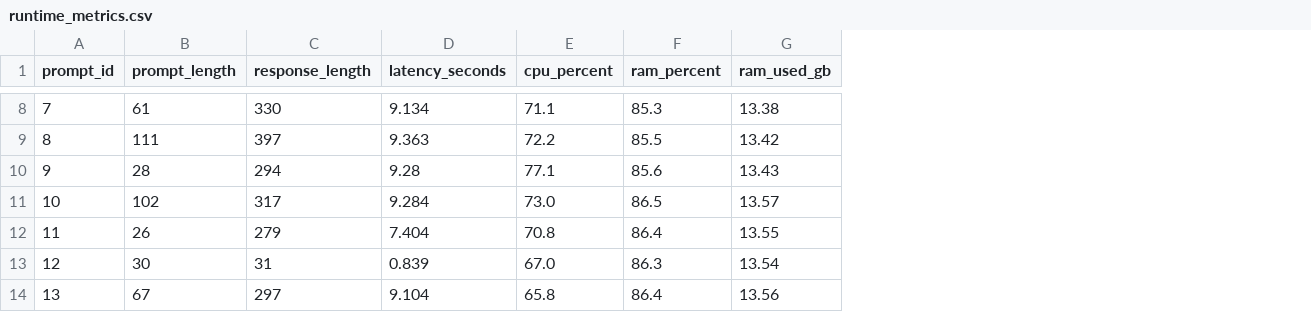
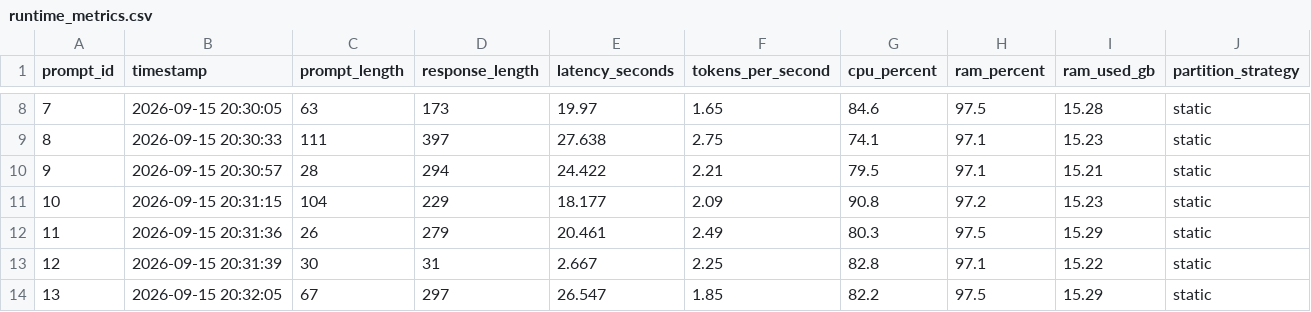
Before and after one commit to MahaprabhuK/Dynamic-RL-LLM-Execution-Graph-Partitioning, a CSV file: data/processed/runtime_metrics.csv, drawn as a sheet; only a part is shown, gaps mark what is left out; addresses are those after the commit; the diff covers the shown part only; the diff names each change by its address in the sheet, - before the commit and + after, or states it on an @@ line.

```diff
--- a/data/processed/runtime_metrics.csv
+++ b/data/processed/runtime_metrics.csv
+column B (timestamp), rows 8-14: 2026-09-15 20:30:05 | 2026-09-15 20:30:33 | 2026-09-15 20:30:57 | 2026-09-15 20:31:15 | 2026-09-15 20:31:36 | 2026-09-15 20:31:39 | 2026-09-15 20:32:05
+column F (tokens_per_second), rows 8-14: 1.65 | 2.75 | 2.21 | 2.09 | 2.49 | 2.25 | 1.85
+column J (partition_strategy), rows 8-14: all static
-C8 (prompt_length): 61
+C8 (prompt_length): 63
-D8 (response_length): 330
+D8 (response_length): 173
-E8 (latency_seconds): 9.134
+E8 (latency_seconds): 19.97
-G8 (cpu_percent): 71.1
+G8 (cpu_percent): 84.6
-H8 (ram_percent): 85.3
+H8 (ram_percent): 97.5
-I8 (ram_used_gb): 13.38
+I8 (ram_used_gb): 15.28
-E9 (latency_seconds): 9.363
+E9 (latency_seconds): 27.638
-G9 (cpu_percent): 72.2
+G9 (cpu_percent): 74.1
-H9 (ram_percent): 85.5
+H9 (ram_percent): 97.1
-I9 (ram_used_gb): 13.42
+I9 (ram_used_gb): 15.23
-E10 (latency_seconds): 9.28
+E10 (latency_seconds): 24.422
-G10 (cpu_percent): 77.1
+G10 (cpu_percent): 79.5
-H10 (ram_percent): 85.6
+H10 (ram_percent): 97.1
-I10 (ram_used_gb): 13.43
+I10 (ram_used_gb): 15.21
-C11 (prompt_length): 102
+C11 (prompt_length): 104
-D11 (response_length): 317
+D11 (response_length): 229
-E11 (latency_seconds): 9.284
+E11 (latency_seconds): 18.177
-G11 (cpu_percent): 73.0
+G11 (cpu_percent): 90.8
-H11 (ram_percent): 86.5
+H11 (ram_percent): 97.2
-I11 (ram_used_gb): 13.57
+I11 (ram_used_gb): 15.23
-E12 (latency_seconds): 7.404
+E12 (latency_seconds): 20.461
-G12 (cpu_percent): 70.8
+G12 (cpu_percent): 80.3
-H12 (ram_percent): 86.4
+H12 (ram_percent): 97.5
-I12 (ram_used_gb): 13.55
+I12 (ram_used_gb): 15.29
-E13 (latency_seconds): 0.839
+E13 (latency_seconds): 2.667
-G13 (cpu_percent): 67.0
+G13 (cpu_percent): 82.8
-H13 (ram_percent): 86.3
+H13 (ram_percent): 97.1
-I13 (ram_used_gb): 13.54
+I13 (ram_used_gb): 15.22
-E14 (latency_seconds): 9.104
+E14 (latency_seconds): 26.547
-G14 (cpu_percent): 65.8
+G14 (cpu_percent): 82.2
-H14 (ram_percent): 86.4
+H14 (ram_percent): 97.5
-I14 (ram_used_gb): 13.56
+I14 (ram_used_gb): 15.29
```
Also changed, not shown: 58 edited cells elsewhere in this file, 10 other files.
